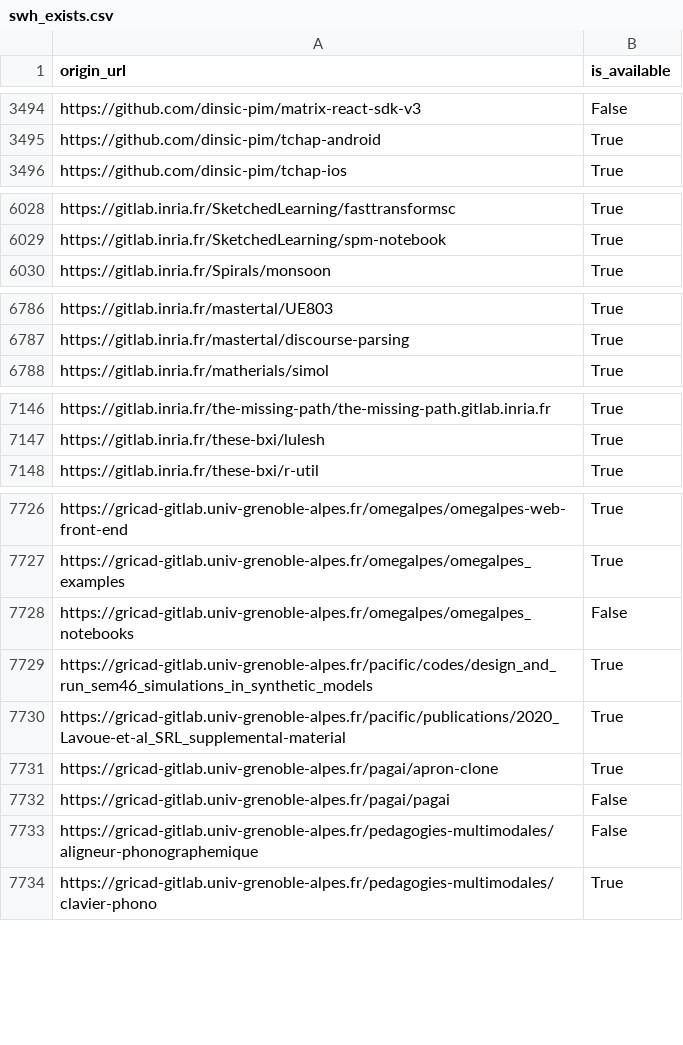
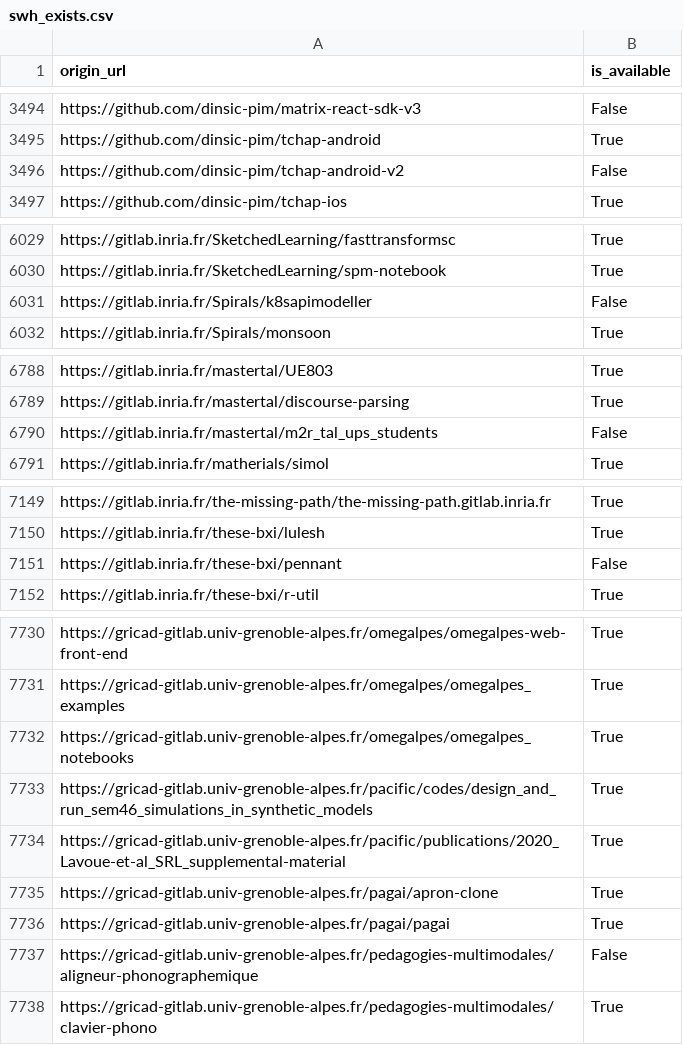
Before and after one commit to etalab/data-codes-sources-fr, a CSV file: data/swh_exists.csv, drawn as a sheet; only a part is shown, gaps mark what is left out; the diff covers the shown part only.

Commit message:
New data at 2021-02-19T11:41:40Z [ci skip]

```diff
--- a/data/swh_exists.csv
+++ b/data/swh_exists.csv
@@ -3495,2 +3495,3 @@ https://github.com/dinsic-pim/matrix-react-sdk-v3,False
 https://github.com/dinsic-pim/tchap-android,True
+https://github.com/dinsic-pim/tchap-android-v2,False
 https://github.com/dinsic-pim/tchap-ios,True
@@ -6029,2 +6030,3 @@ https://gitlab.inria.fr/SketchedLearning/fasttransformsc,True
 https://gitlab.inria.fr/SketchedLearning/spm-notebook,True
+https://gitlab.inria.fr/Spirals/k8sapimodeller,False
 https://gitlab.inria.fr/Spirals/monsoon,True
@@ -6787,2 +6789,3 @@ https://gitlab.inria.fr/mastertal/UE803,True
 https://gitlab.inria.fr/mastertal/discourse-parsing,True
+https://gitlab.inria.fr/mastertal/m2r_tal_ups_students,False
 https://gitlab.inria.fr/matherials/simol,True
@@ -7147,2 +7150,3 @@ https://gitlab.inria.fr/the-missing-path/the-missing-path.gitlab.inria.fr,True
 https://gitlab.inria.fr/these-bxi/lulesh,True
+https://gitlab.inria.fr/these-bxi/pennant,False
 https://gitlab.inria.fr/these-bxi/r-util,True
@@ -7727,3 +7731,3 @@ https://gricad-gitlab.univ-grenoble-alpes.fr/omegalpes/omegalpes-web-front-end,T
 https://gricad-gitlab.univ-grenoble-alpes.fr/omegalpes/omegalpes_examples,True
-https://gricad-gitlab.univ-grenoble-alpes.fr/omegalpes/omegalpes_notebooks,False
+https://gricad-gitlab.univ-grenoble-alpes.fr/omegalpes/omegalpes_notebooks,True
 https://gricad-gitlab.univ-grenoble-alpes.fr/pacific/codes/design_and_run_sem46_simulations_in_synthetic_models,True
@@ -7731,3 +7735,3 @@ https://gricad-gitlab.univ-grenoble-alpes.fr/pacific/publications/2020_Lavoue-et
 https://gricad-gitlab.univ-grenoble-alpes.fr/pagai/apron-clone,True
-https://gricad-gitlab.univ-grenoble-alpes.fr/pagai/pagai,False
+https://gricad-gitlab.univ-grenoble-alpes.fr/pagai/pagai,True
 https://gricad-gitlab.univ-grenoble-alpes.fr/pedagogies-multimodales/aligneur-phonographemique,False
```
Also changed, not shown: 5 edited cells elsewhere in this file, data/organisations/csv/all.csv, 4 other files.
